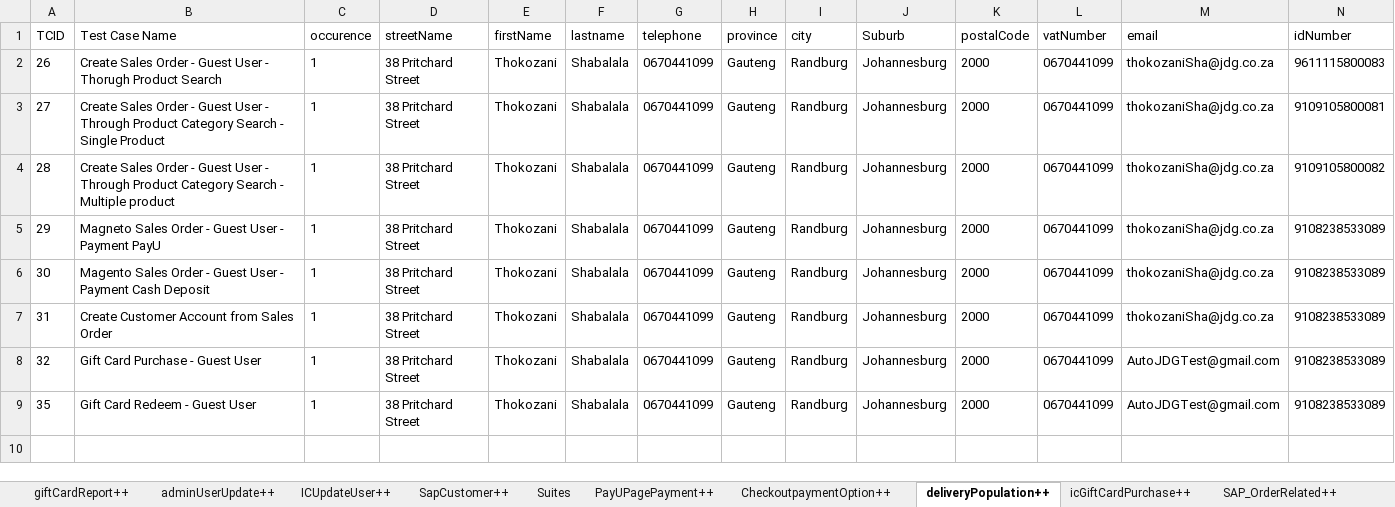
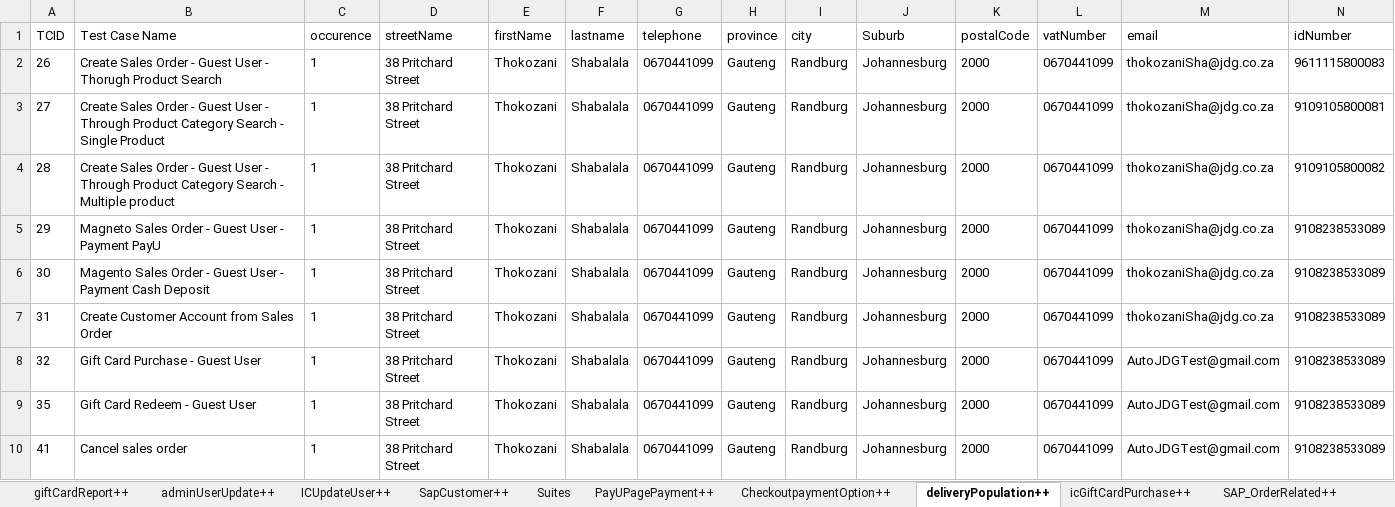
Before and after one commit to Nhlanhla007/Lesaka_automation, an Excel workbook: Reports/Datasheet.xlsx, sheet deliveryPopulation++, drawn as a sheet; values as stored, in another font and other column widths than the file's, no borders; the diff names each change by its address in the sheet, - before the commit and + after, or states it on an @@ line.

```diff
--- a/Reports/Datasheet.xlsx (sheet deliveryPopulation++)
+++ b/Reports/Datasheet.xlsx (sheet deliveryPopulation++)
+row 10: 41 | Cancel sales order | 1 | 38 Pritchard Street | Thokozani | Shabalala | 0670441099 | Gauteng | Randburg | Johannesburg | 2000 | 0670441099 | AutoJDGTest@gmail.com | 9108238533089
```
Also changed, not shown: sheet PayUPagePayment++, sheet accountCreation++, sheet ProductSearch++, sheet GenerateOrderSAPnumber++, sheet OrderStatusSearch++, sheet Login_magento++, 3 more sheets, 5 other files.
